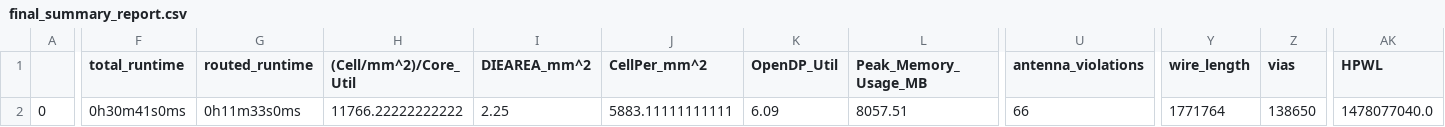
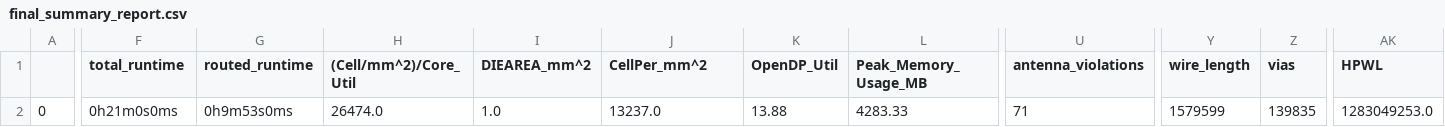
Before and after one commit to tanvirarafin/msu_sub, a CSV file: signoff/risc_spm/final_summary_report.csv, drawn as a sheet; only a part is shown, gaps mark what is left out; the diff covers the shown part only; the diff names each change by its address in the sheet, - before the commit and + after, or states it on an @@ line.

Commit message:
Denser design

```diff
--- a/signoff/risc_spm/final_summary_report.csv
+++ b/signoff/risc_spm/final_summary_report.csv
-F2 (total_runtime): 0h30m41s0ms
+F2 (total_runtime): 0h21m0s0ms
-G2 (routed_runtime): 0h11m33s0ms
+G2 (routed_runtime): 0h9m53s0ms
-H2 ((Cell/mm^2)/Core_Util): 11766.22222222222
+H2 ((Cell/mm^2)/Core_Util): 26474.0
-I2 (DIEAREA_mm^2): 2.25
+I2 (DIEAREA_mm^2): 1.0
-J2 (CellPer_mm^2): 5883.11111111111
+J2 (CellPer_mm^2): 13237.0
-K2 (OpenDP_Util): 6.09
+K2 (OpenDP_Util): 13.88
-L2 (Peak_Memory_Usage_MB): 8057.51
+L2 (Peak_Memory_Usage_MB): 4283.33
-U2 (antenna_violations): 66
+U2 (antenna_violations): 71
-Y2 (wire_length): 1771764
+Y2 (wire_length): 1579599
-Z2 (vias): 138650
+Z2 (vias): 139835
-AK2 (HPWL): 1478077040.0
+AK2 (HPWL): 1283049253.0
```
Also changed, not shown: 8 edited cells elsewhere in this file, signoff/user_project_wrapper/final_summary_report.csv, 20 other files.
